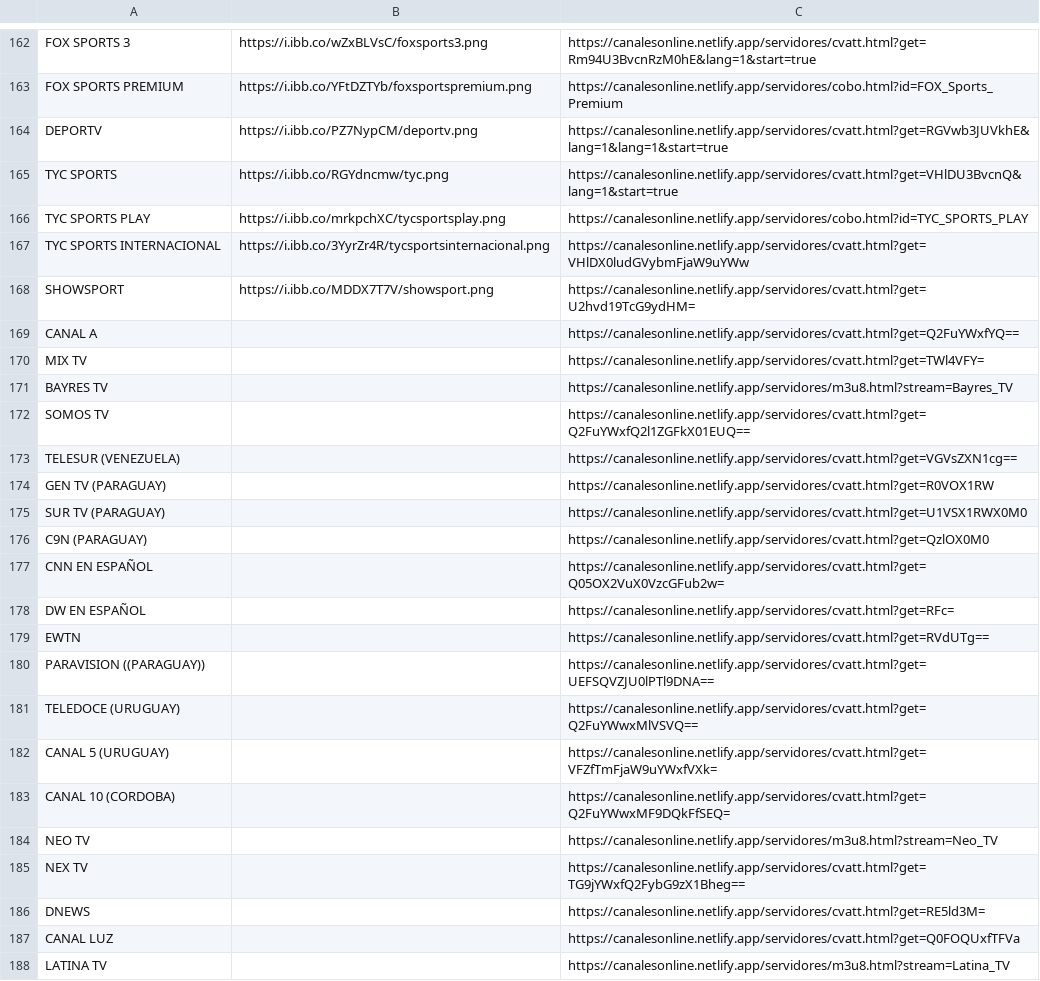
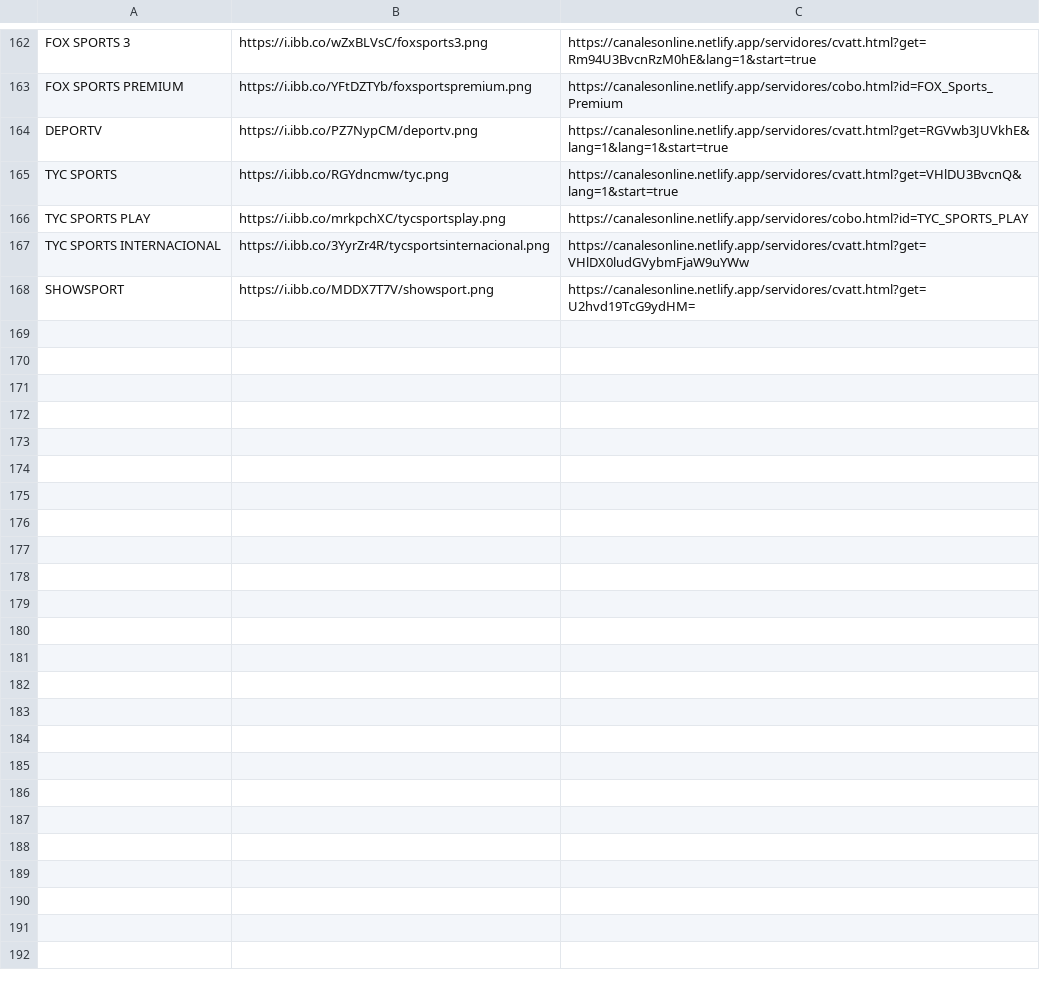
Before and after one commit to galvanoteca2001/FLOW, a CSV file: canales-16-2-25.csv, drawn as a sheet; only a part is shown, gaps mark what is left out; the diff covers the shown part only; the diff names each change by its address in the sheet, - before the commit and + after, or states it on an @@ line.

Commit message:
Update canales-16-2-25.csv

```diff
--- a/canales-16-2-25.csv
+++ b/canales-16-2-25.csv
-row 169: CANAL A |  | https://canalesonline.netlify.app/servidores/cvatt.html?get=Q2FuYWxfYQ==
-row 170: MIX TV |  | https://canalesonline.netlify.app/servidores/cvatt.html?get=TWl4VFY=
-row 171: BAYRES TV |  | https://canalesonline.netlify.app/servidores/m3u8.html?stream=Bayres_TV
-row 172: SOMOS TV |  | https://canalesonline.netlify.app/servidores/cvatt.html?get=Q2FuYWxfQ2l1ZGFkX01EUQ==
-row 173: TELESUR (VENEZUELA) |  | https://canalesonline.netlify.app/servidores/cvatt.html?get=VGVsZXN1cg==
-row 174: GEN TV (PARAGUAY) |  | https://canalesonline.netlify.app/servidores/cvatt.html?get=R0VOX1RW
-row 175: SUR TV (PARAGUAY) |  | https://canalesonline.netlify.app/servidores/cvatt.html?get=U1VSX1RWX0M0
-row 176: C9N (PARAGUAY) |  | https://canalesonline.netlify.app/servidores/cvatt.html?get=QzlOX0M0
-row 177: CNN EN ESPAÑOL |  | https://canalesonline.netlify.app/servidores/cvatt.html?get=Q05OX2VuX0VzcGFub2w=
-row 178: DW EN ESPAÑOL |  | https://canalesonline.netlify.app/servidores/cvatt.html?get=RFc=
-row 179: EWTN |  | https://canalesonline.netlify.app/servidores/cvatt.html?get=RVdUTg==
-row 180: PARAVISION ((PARAGUAY)) |  | https://canalesonline.netlify.app/servidores/cvatt.html?get=UEFSQVZJU0lPTl9DNA==
-row 181: TELEDOCE (URUGUAY) |  | https://canalesonline.netlify.app/servidores/cvatt.html?get=Q2FuYWwxMlVSVQ==
-row 182: CANAL 5 (URUGUAY) |  | https://canalesonline.netlify.app/servidores/cvatt.html?get=VFZfTmFjaW9uYWxfVXk=
-row 183: CANAL 10 (CORDOBA) |  | https://canalesonline.netlify.app/servidores/cvatt.html?get=Q2FuYWwxMF9DQkFfSEQ=
-row 184: NEO TV |  | https://canalesonline.netlify.app/servidores/m3u8.html?stream=Neo_TV
-row 185: NEX TV |  | https://canalesonline.netlify.app/servidores/cvatt.html?get=TG9jYWxfQ2FybG9zX1Bheg==
-row 186: DNEWS |  | https://canalesonline.netlify.app/servidores/cvatt.html?get=RE5ld3M=
-row 187: CANAL LUZ |  | https://canalesonline.netlify.app/servidores/cvatt.html?get=Q0FOQUxfTFVa
-row 188: LATINA TV |  | https://canalesonline.netlify.app/servidores/m3u8.html?stream=Latina_TV
```
Also changed, not shown: 18 removed rows elsewhere in this file.
